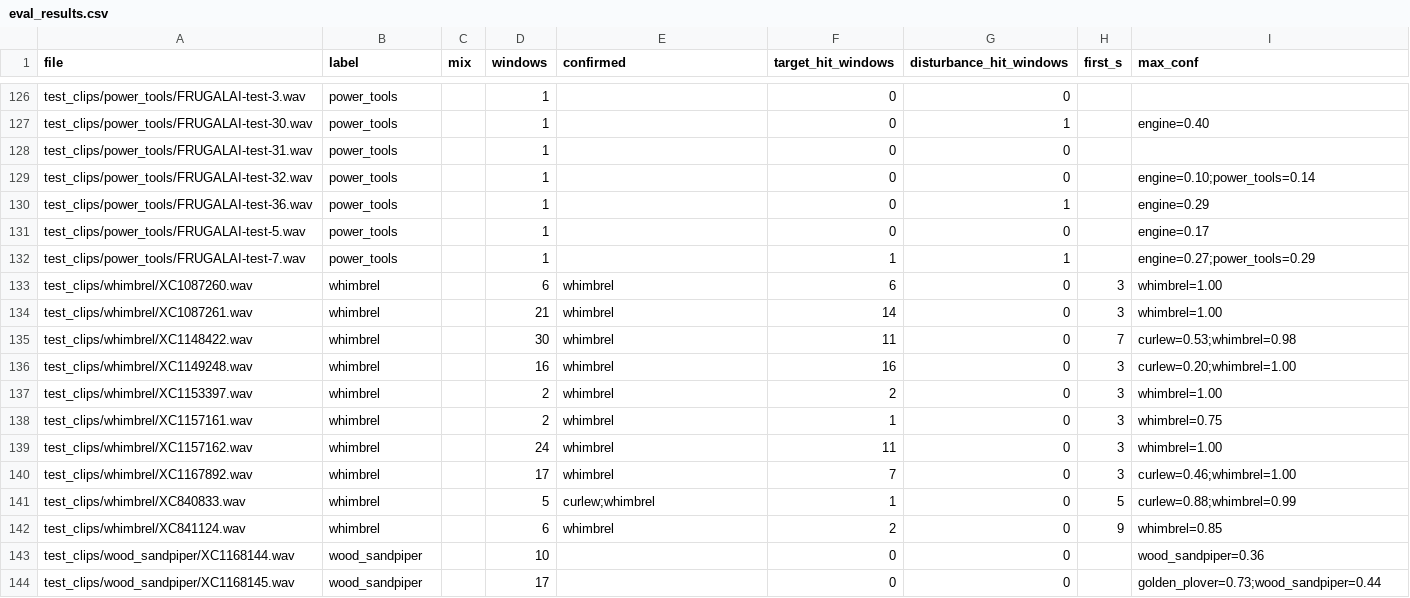
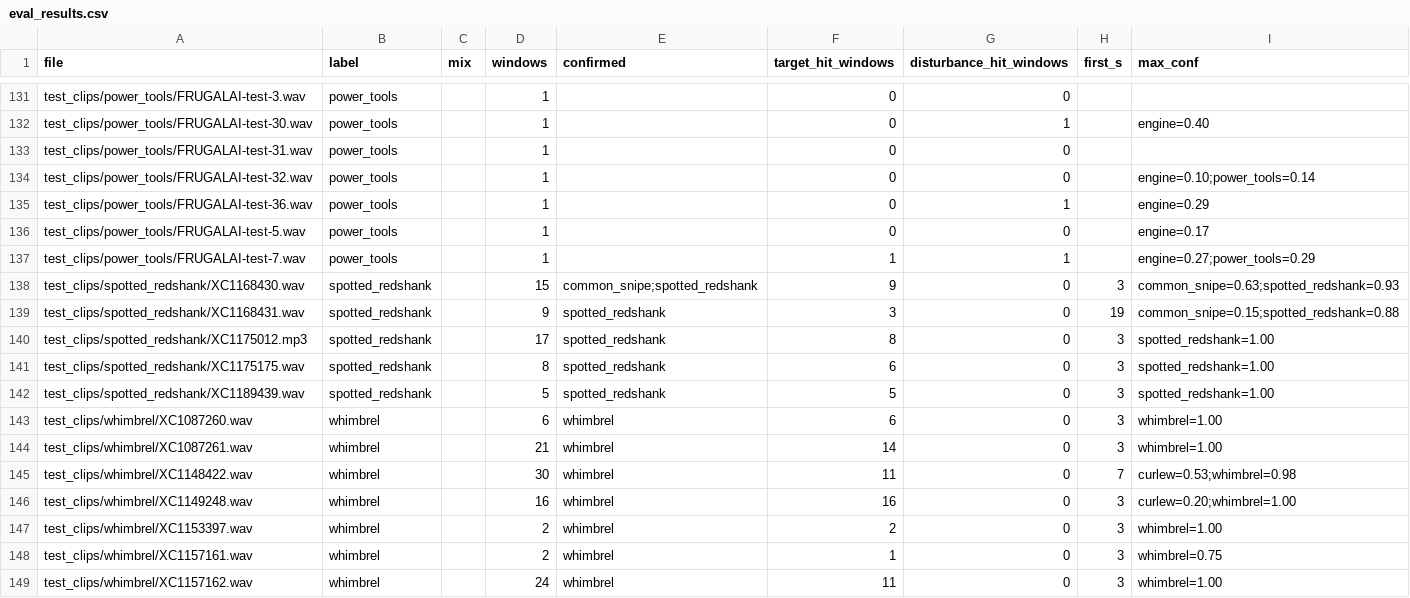
Before and after one commit to emermelada/suokuulo, a CSV file: eval_results.csv, drawn as a sheet; only a part is shown, gaps mark what is left out; the shorter side is filled out with more unchanged rows; the diff covers the shown part only.

Commit message:
Seasonal species: whooper swan and spotted redshank (migration), willow ptarmigan and black grouse (winter)
Six candidates, 5 quality-A Xeno-canto clips each (fetch_bird_clips.py
--quality-a), evaluated with the board settings. Kept if >= 4/5 clips confirm
and no confirmations on other species' clips: whooper swan 4/5, spotted
redshank 5/5 (its one other-clip confirmation is on a ruff recording that lists
spotted redshank as a background species), willow ptarmigan 4/5, black grouse
5/5. Left out: taiga bean goose 2/5, ruff 0/5. Winter expectations are low on
purpose, so winter stays 'Off season' with the grouse listed as expected.

evaluate.py --notes appends hand-written findings (eval/seasonal_notes.md) to
the report; eval_results.md regenerated with the 12 indicator species (51 of
66 species pairs both confirmed when overlaid).

```diff
--- a/eval_results.csv
+++ b/eval_results.csv
@@ -132,2 +137,7 @@ test_clips/power_tools/FRUGALAI-test-5.wav,power_tools,,1,,0,0,,engine=0.17
 test_clips/power_tools/FRUGALAI-test-7.wav,power_tools,,1,,1,1,,engine=0.27;power_tools=0.29
+test_clips/spotted_redshank/XC1168430.wav,spotted_redshank,,15,common_snipe;spotted_redshank,9,0,3,common_snipe=0.63;spotted_redshank=0.93
+test_clips/spotted_redshank/XC1168431.wav,spotted_redshank,,9,spotted_redshank,3,0,19,common_snipe=0.15;spotted_redshank=0.88
+test_clips/spotted_redshank/XC1175012.mp3,spotted_redshank,,17,spotted_redshank,8,0,3,spotted_redshank=1.00
+test_clips/spotted_redshank/XC1175175.wav,spotted_redshank,,8,spotted_redshank,6,0,3,spotted_redshank=1.00
+test_clips/spotted_redshank/XC1189439.wav,spotted_redshank,,5,spotted_redshank,5,0,3,spotted_redshank=1.00
 test_clips/whimbrel/XC1087260.wav,whimbrel,,6,whimbrel,6,0,3,whimbrel=1.00
```
Also changed, not shown: 15 added rows and 2 edited cells elsewhere in this file, credits.csv, 8 other files.
